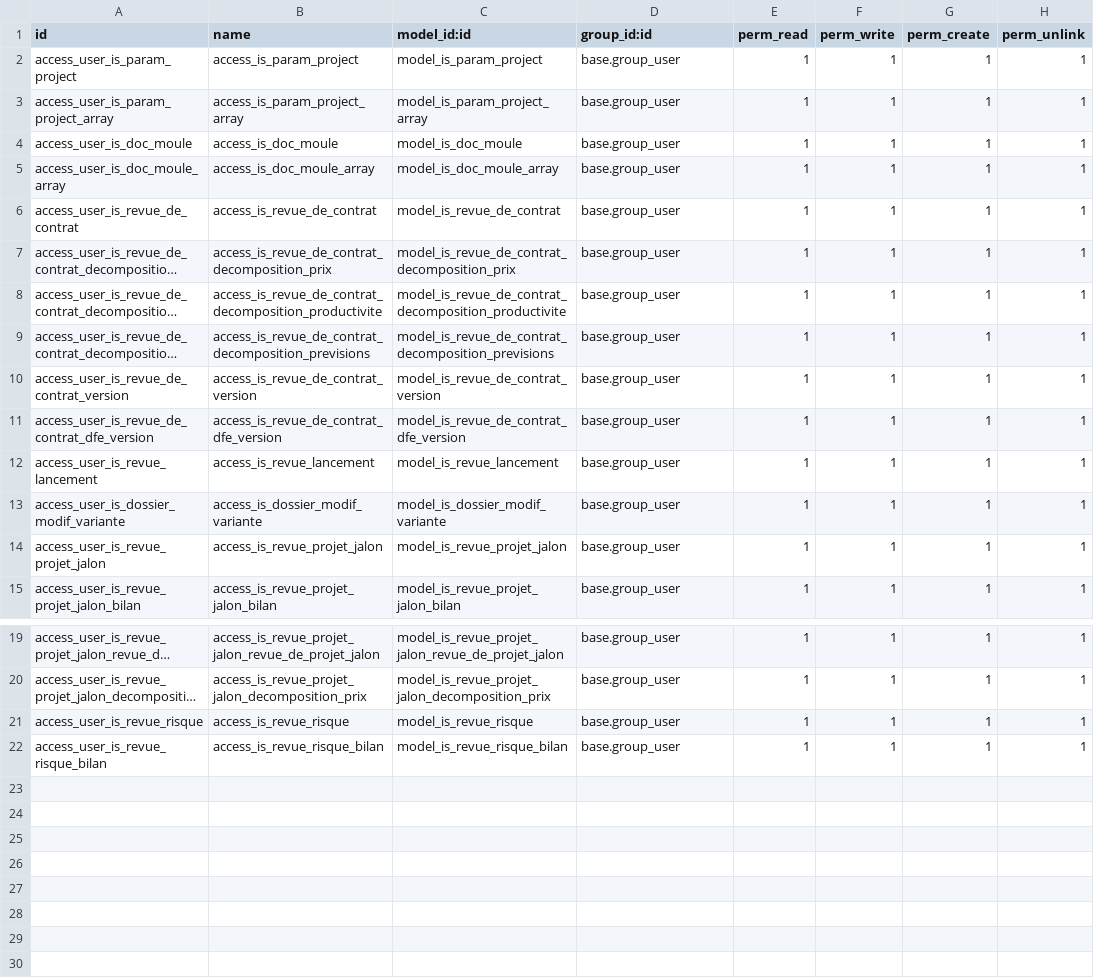
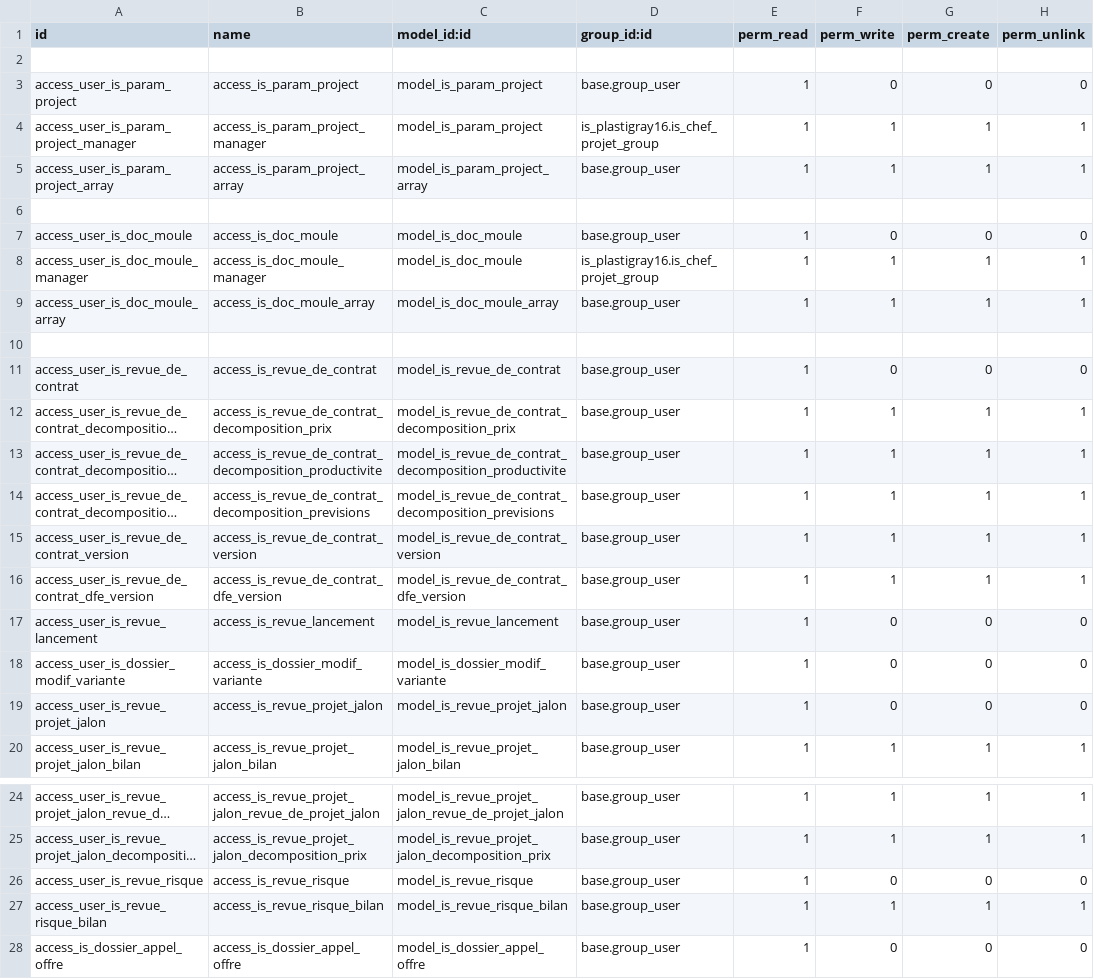
Before and after one commit to tonygalmiche/is_dynacase2odoo, a CSV file: security/ir.model.access.csv, drawn as a sheet; only a part is shown, gaps mark what is left out; long unchanged cells end in …; addresses are those after the commit; the diff names each change by its address in the sheet, - before the commit and + after, or states it on an @@ line.

```diff
--- a/security/ir.model.access.csv
+++ b/security/ir.model.access.csv
+row 2: (empty)
-F3 (perm_write): 1
+F3 (perm_write): 0
-G3 (perm_create): 1
+G3 (perm_create): 0
-H3 (perm_unlink): 1
+H3 (perm_unlink): 0
+row 4: access_user_is_param_project_manager | access_is_param_project_manager | model_is_param_project | is_plastigray16.is_chef_projet_group | 1 | 1 | 1 | 1
+row 6: (empty)
-F7 (perm_write): 1
+F7 (perm_write): 0
-G7 (perm_create): 1
+G7 (perm_create): 0
-H7 (perm_unlink): 1
+H7 (perm_unlink): 0
+row 8: access_user_is_doc_moule_manager | access_is_doc_moule_manager | model_is_doc_moule | is_plastigray16.is_chef_projet_group | 1 | 1 | 1 | 1
+row 10: (empty)
-F11 (perm_write): 1
+F11 (perm_write): 0
-G11 (perm_create): 1
+G11 (perm_create): 0
-H11 (perm_unlink): 1
+H11 (perm_unlink): 0
-F17:F19 (perm_write): 1
+F17:F19 (perm_write): 0
-G17:G19 (perm_create): 1
+G17:G19 (perm_create): 0
-H17:H19 (perm_unlink): 1
+H17:H19 (perm_unlink): 0
-F26 (perm_write): 1
+F26 (perm_write): 0
-G26 (perm_create): 1
+G26 (perm_create): 0
-H26 (perm_unlink): 1
+H26 (perm_unlink): 0
+row 28: access_is_dossier_appel_offre | access_is_dossier_appel_offre | model_is_dossier_appel_offre | base.group_user | 1 | 0 | 0 | 0
```
Also changed, not shown: 6 other files.
